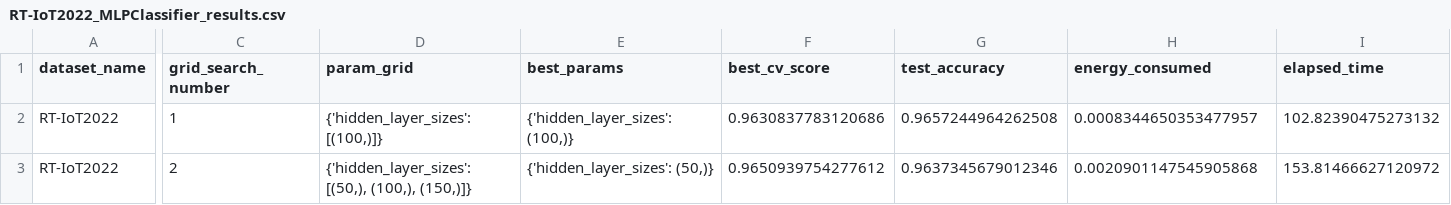
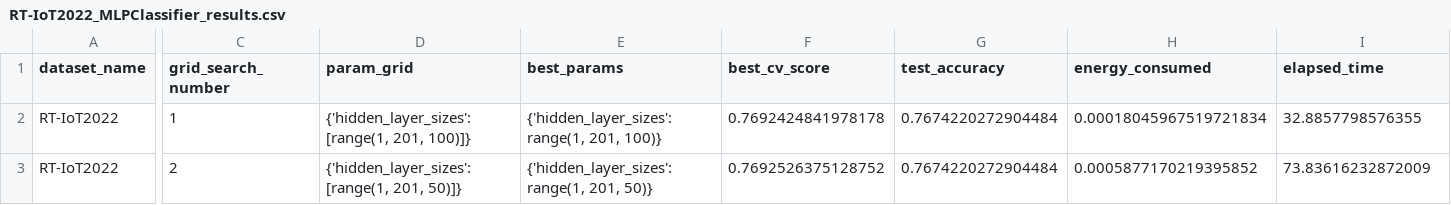
Before and after one commit to Abdomash/ml-energy-consumption, a CSV file: results/abdo-pc/RT-IoT2022_MLPClassifier_results.csv, drawn as a sheet; only a part is shown, gaps mark what is left out; the diff covers the shown part only; the diff names each change by its address in the sheet, - before the commit and + after, or states it on an @@ line.

```diff
--- a/results/abdo-pc/RT-IoT2022_MLPClassifier_results.csv
+++ b/results/abdo-pc/RT-IoT2022_MLPClassifier_results.csv
-D2 (param_grid): {'hidden_layer_sizes': [(100,)]}
+D2 (param_grid): {'hidden_layer_sizes': [range(1, 201, 100)]}
-E2 (best_params): {'hidden_layer_sizes': (100,)}
+E2 (best_params): {'hidden_layer_sizes': range(1, 201, 100)}
-F2 (best_cv_score): 0.9630837783120686
+F2 (best_cv_score): 0.7692424841978178
-G2 (test_accuracy): 0.9657244964262508
+G2 (test_accuracy): 0.7674220272904484
-H2 (energy_consumed): 0.0008344650353477957
+H2 (energy_consumed): 0.00018045967519721834
-I2 (elapsed_time): 102.82390475273132
+I2 (elapsed_time): 32.8857798576355
-D3 (param_grid): {'hidden_layer_sizes': [(50,), (100,), (150,)]}
+D3 (param_grid): {'hidden_layer_sizes': [range(1, 201, 50)]}
-E3 (best_params): {'hidden_layer_sizes': (50,)}
+E3 (best_params): {'hidden_layer_sizes': range(1, 201, 50)}
-F3 (best_cv_score): 0.9650939754277612
+F3 (best_cv_score): 0.7692526375128752
-G3 (test_accuracy): 0.9637345679012346
+G3 (test_accuracy): 0.7674220272904484
-H3 (energy_consumed): 0.0020901147545905868
+H3 (energy_consumed): 0.0005877170219395852
-I3 (elapsed_time): 153.81466627120972
+I3 (elapsed_time): 73.83616232872009
```
Also changed, not shown: 68 edited cells elsewhere in this file, results/abdo-pc/CDCHealthIndicator_MLPClassifier_results.csv, results/abdo-pc/backup_CDCHealthIndicator_MLPClassifier_results.csv, 9 other files.
